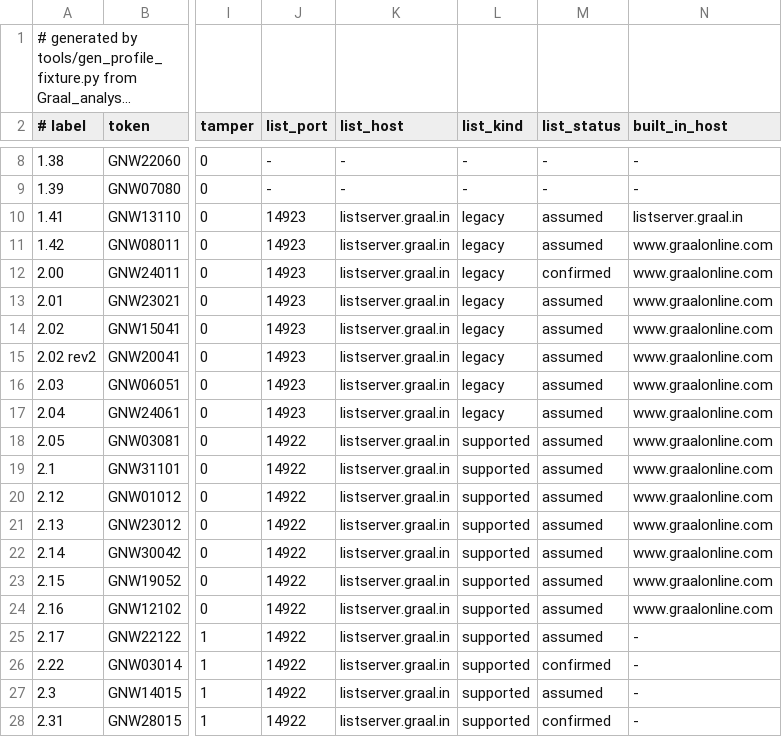
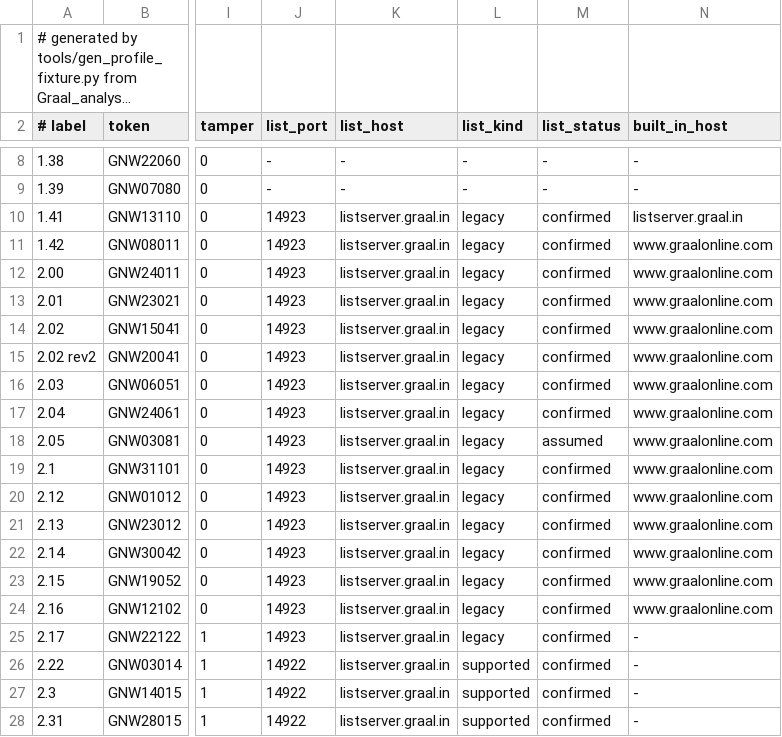
Before and after one commit to squirelworks/seihai, a TSV file: client/src/protocol/profile_toml.tsv, drawn as a sheet; only a part is shown, gaps mark what is left out; long unchanged cells end in …; the diff names each change by its address in the sheet, - before the commit and + after, or states it on an @@ line.

Commit message:
List port by login type: 2.1 to 2.17 and 2.05 default to 14923; ports confirmed by the 2026-10-25 matrix
The public listserver answers by login type, not by version or token. A classic login gets a list on 14923 and no reply on 14922; a gen-5 login gets a list on both. Profiles 1.41 to 2.17 (classic) default to 14923, 2.22, 2.3 and 2.31 (gen-5) to 14922. Seihai's own login for 18 profiles is now marked confirmed (a real client was not captured); 2.05 stays assumed because the matrix binary sent a gen-5 login for it while main sends the classic one.

```diff
--- a/client/src/protocol/profile_toml.tsv
+++ b/client/src/protocol/profile_toml.tsv
-M10:M11 (list_status): assumed
+M10:M11 (list_status): confirmed
-M13:M17 (list_status): assumed
+M13:M17 (list_status): confirmed
-J18:J25 (list_port): 14922
+J18:J25 (list_port): 14923
-L18:L25 (list_kind): supported
+L18:L25 (list_kind): legacy
-M19:M25 (list_status): assumed
+M19:M25 (list_status): confirmed
-M27 (list_status): assumed
+M27 (list_status): confirmed
```
Also changed, not shown: documentation/version-chain.tsv, 14 other files.
